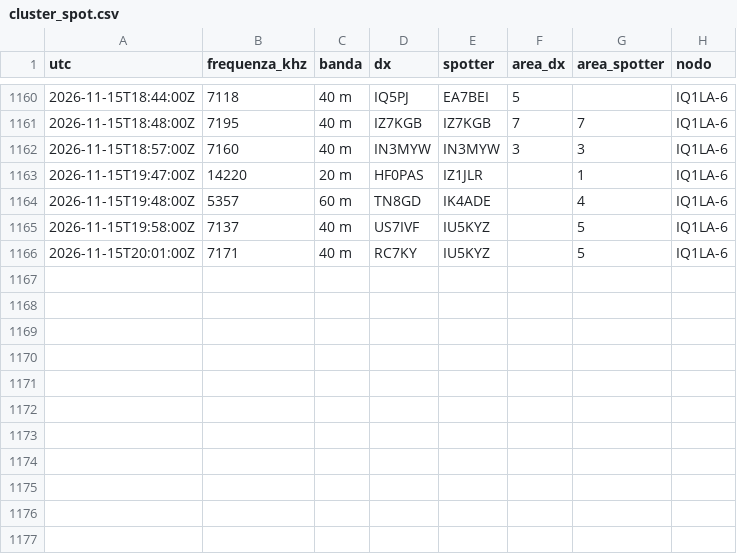
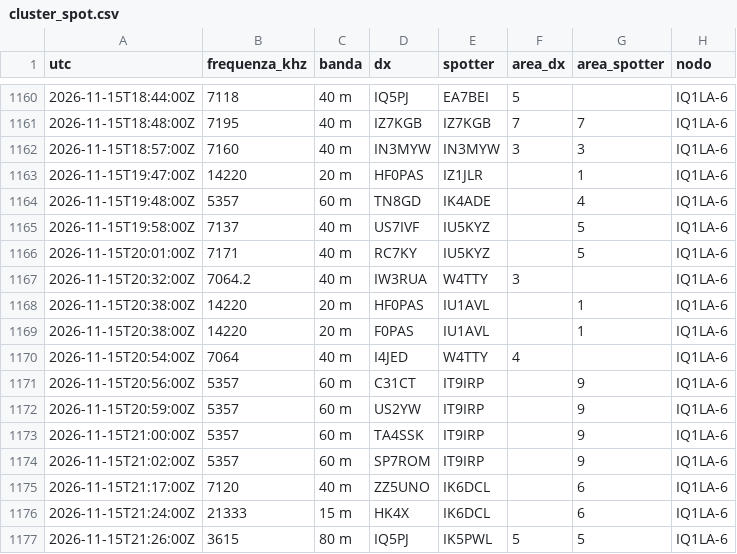
Before and after one commit to altolazio/propagazione_HF, a CSV file: 2026-11/cluster_spot.csv, drawn as a sheet; only a part is shown, gaps mark what is left out.

```diff
--- a/2026-11/cluster_spot.csv
+++ b/2026-11/cluster_spot.csv
@@ -1166 +1166,12 @@ utc,frequenza_khz,banda,dx,spotter,area_dx,area_spotter,nodo
 2026-11-15T20:01:00Z,7171,40 m,RC7KY,IU5KYZ,,5,IQ1LA-6
+2026-11-15T20:32:00Z,7064.2,40 m,IW3RUA,W4TTY,3,,IQ1LA-6
+2026-11-15T20:38:00Z,14220,20 m,HF0PAS,IU1AVL,,1,IQ1LA-6
+2026-11-15T20:38:00Z,14220,20 m,F0PAS,IU1AVL,,1,IQ1LA-6
+2026-11-15T20:54:00Z,7064,40 m,I4JED,W4TTY,4,,IQ1LA-6
+2026-11-15T20:56:00Z,5357,60 m,C31CT,IT9IRP,,9,IQ1LA-6
+2026-11-15T20:59:00Z,5357,60 m,US2YW,IT9IRP,,9,IQ1LA-6
+2026-11-15T21:00:00Z,5357,60 m,TA4SSK,IT9IRP,,9,IQ1LA-6
+2026-11-15T21:02:00Z,5357,60 m,SP7ROM,IT9IRP,,9,IQ1LA-6
+2026-11-15T21:17:00Z,7120,40 m,ZZ5UNO,IK6DCL,,6,IQ1LA-6
+2026-11-15T21:24:00Z,21333,15 m,HK4X,IK6DCL,,6,IQ1LA-6
+2026-11-15T21:26:00Z,3615,80 m,IQ5PJ,IK5PWL,5,5,IQ1LA-6
```
Also changed, not shown: 2026-11/bande.csv, 2026-11/meteo_spazio.csv, 5 other files.
